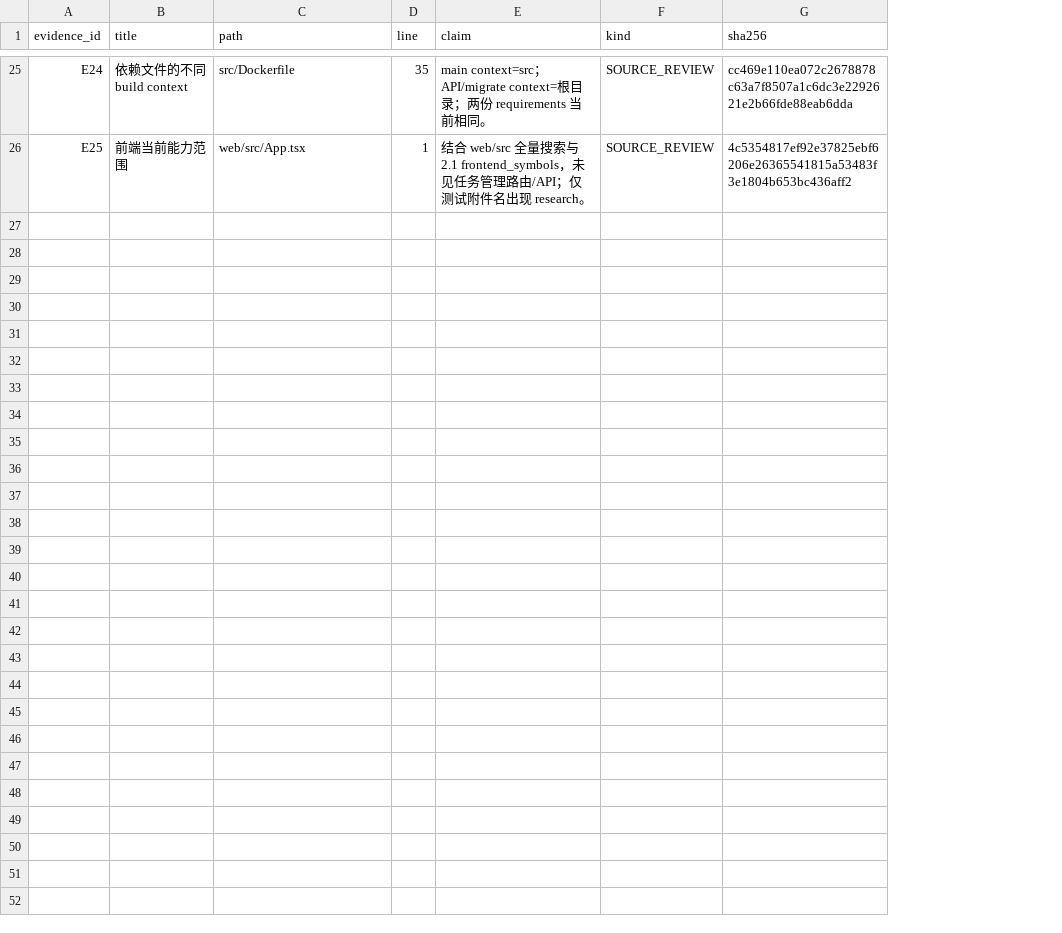
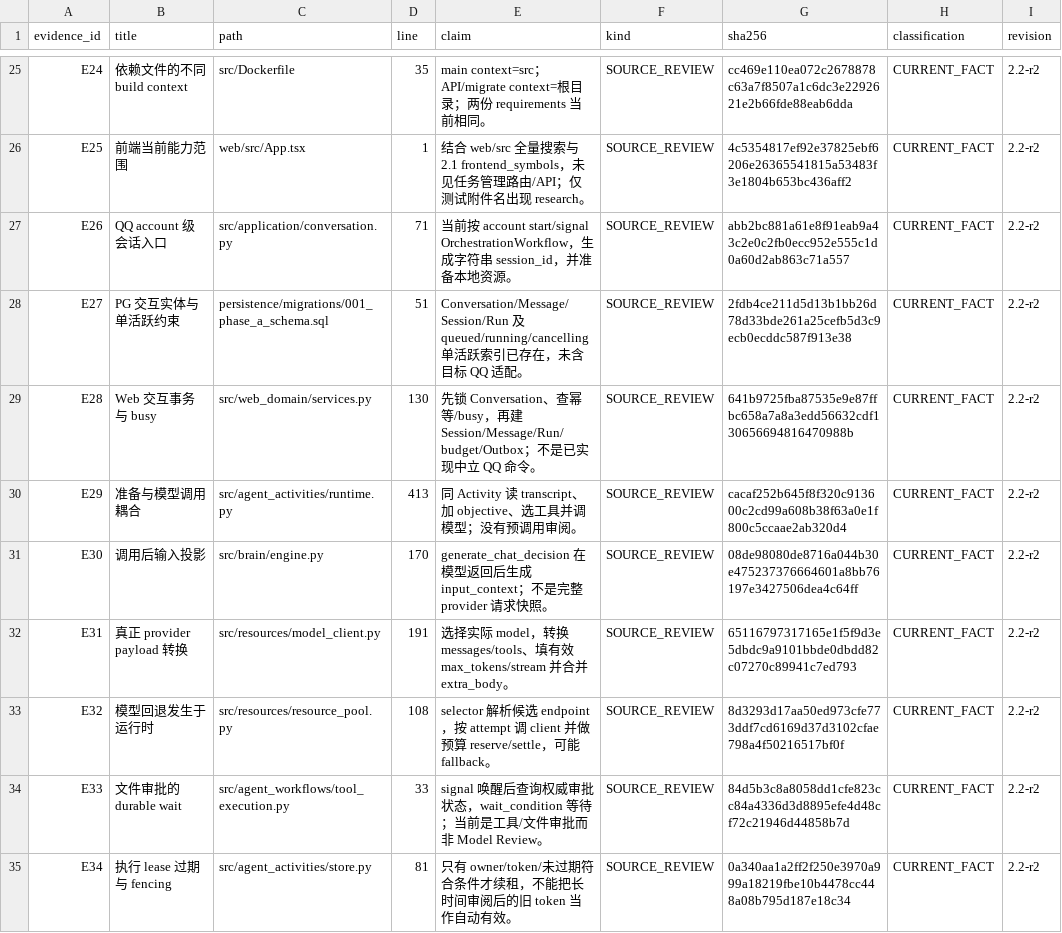
Before and after one commit to k1po9/HpAgent, a CSV file: artifacts/architecture-audit/phase2_2/evidence_register.csv, drawn as a sheet; only a part is shown, gaps mark what is left out; the diff covers the shown part only; the diff names each change by its address in the sheet, - before the commit and + after, or states it on an @@ line.

Commit message:
docs: revise phase 2.2 toward canonical durable architecture

```diff
--- a/artifacts/architecture-audit/phase2_2/evidence_register.csv
+++ b/artifacts/architecture-audit/phase2_2/evidence_register.csv
+column H (classification), rows 25-26: CURRENT_FACT | CURRENT_FACT
+column I (revision), rows 25-26: 2.2-r2 | 2.2-r2
+row 27: E26 | QQ account 级会话入口 | src/application/conversation.py | 71 | 当前按 account start/signal OrchestrationWorkflow，生成字符串 session_id，并准备本地资源。 | SOURCE_REVIEW | abb2bc881a61e8f91eab9a43c2e0c2fb0ecc952e555c1d0a60d2ab863c71a557 | CURRENT_FACT | 2.2-r2
+row 28: E27 | PG 交互实体与单活跃约束 | persistence/migrations/001_phase_a_schema.sql | 51 | Conversation/Message/Session/Run 及 queued/running/cancelling 单活跃索引已存在，未含目标 QQ 适配。 | SOURCE_REVIEW | 2fdb4ce211d5d13b1bb26d78d33bde261a25cefb5d3c9ecb0ecddc587f913e38 | CURRENT_FACT | 2.2-r2
+row 29: E28 | Web 交互事务与 busy | src/web_domain/services.py | 130 | 先锁 Conversation、查幂等/busy，再建 Session/Message/Run/budget/Outbox；不是已实现中立 QQ 命令。 | SOURCE_REVIEW | 641b9725fba87535e9e87ffbc658a7a8a3edd56632cdf130656694816470988b | CURRENT_FACT | 2.2-r2
+row 30: E29 | 准备与模型调用耦合 | src/agent_activities/runtime.py | 413 | 同 Activity 读 transcript、加 objective、选工具并调模型；没有预调用审阅。 | SOURCE_REVIEW | cacaf252b645f8f320c913600c2cd99a608b38f63a0e1f800c5ccaae2ab320d4 | CURRENT_FACT | 2.2-r2
+row 31: E30 | 调用后输入投影 | src/brain/engine.py | 170 | generate_chat_decision 在模型返回后生成 input_context；不是完整 provider 请求快照。 | SOURCE_REVIEW | 08de98080de8716a044b30e475237376664601a8bb76197e3427506dea4c64ff | CURRENT_FACT | 2.2-r2
+row 32: E31 | 真正 provider payload 转换 | src/resources/model_client.py | 191 | 选择实际 model，转换 messages/tools、填有效 max_tokens/stream 并合并 extra_body。 | SOURCE_REVIEW | 65116797317165e1f5f9d3e5dbdc9a9101bbde0dbdd82c07270c89941c7ed793 | CURRENT_FACT | 2.2-r2
+row 33: E32 | 模型回退发生于运行时 | src/resources/resource_pool.py | 108 | selector 解析候选 endpoint，按 attempt 调 client 并做预算 reserve/settle，可能 fallback。 | SOURCE_REVIEW | 8d3293d17aa50ed973cfe773ddf7cd6169d37d3102cfae798a4f50216517bf0f | CURRENT_FACT | 2.2-r2
+row 34: E33 | 文件审批的 durable wait | src/agent_workflows/tool_execution.py | 33 | signal 唤醒后查询权威审批状态，wait_condition 等待；当前是工具/文件审批而非 Model Review。 | SOURCE_REVIEW | 84d5b3c8a8058dd1cfe823cc84a4336d3d8895efe4d48cf72c21946d44858b7d | CURRENT_FACT | 2.2-r2
+row 35: E34 | 执行 lease 过期与 fencing | src/agent_activities/store.py | 81 | 只有 owner/token/未过期符合条件才续租，不能把长时间审阅后的旧 token 当作自动有效。 | SOURCE_REVIEW | 0a340aa1a2ff2f250e3970a999a18219fbe10b4478cc448a08b795d187e18c34 | CURRENT_FACT | 2.2-r2
```
Also changed, not shown: 9 added rows elsewhere in this file, artifacts/architecture-audit/phase2_2/drift_dispositions.csv, artifacts/architecture-audit/phase2_2/hotspot_dispositions.csv, 19 other files.
